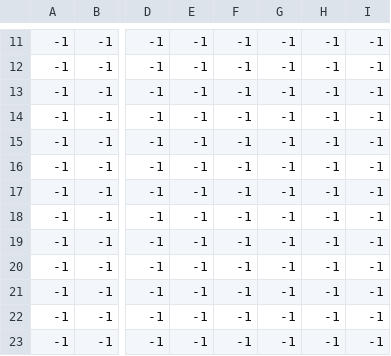
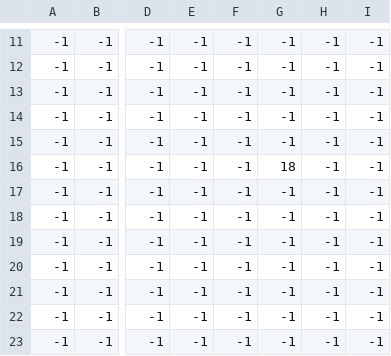
Before and after one commit to dunn0052/GTD_V2, a CSV file: data/rt1_Tile Layer 3.csv, drawn as a sheet; only a part is shown, gaps mark what is left out; the diff names each change by its address in the sheet, - before the commit and + after, or states it on an @@ line.

```diff
--- a/data/rt1_Tile Layer 3.csv
+++ b/data/rt1_Tile Layer 3.csv
-G16: -1
+G16: 18
```
Also changed, not shown: data/house_Tile Layer 5.csv, data/out_Tile Layer 2.csv, 25 other files.
